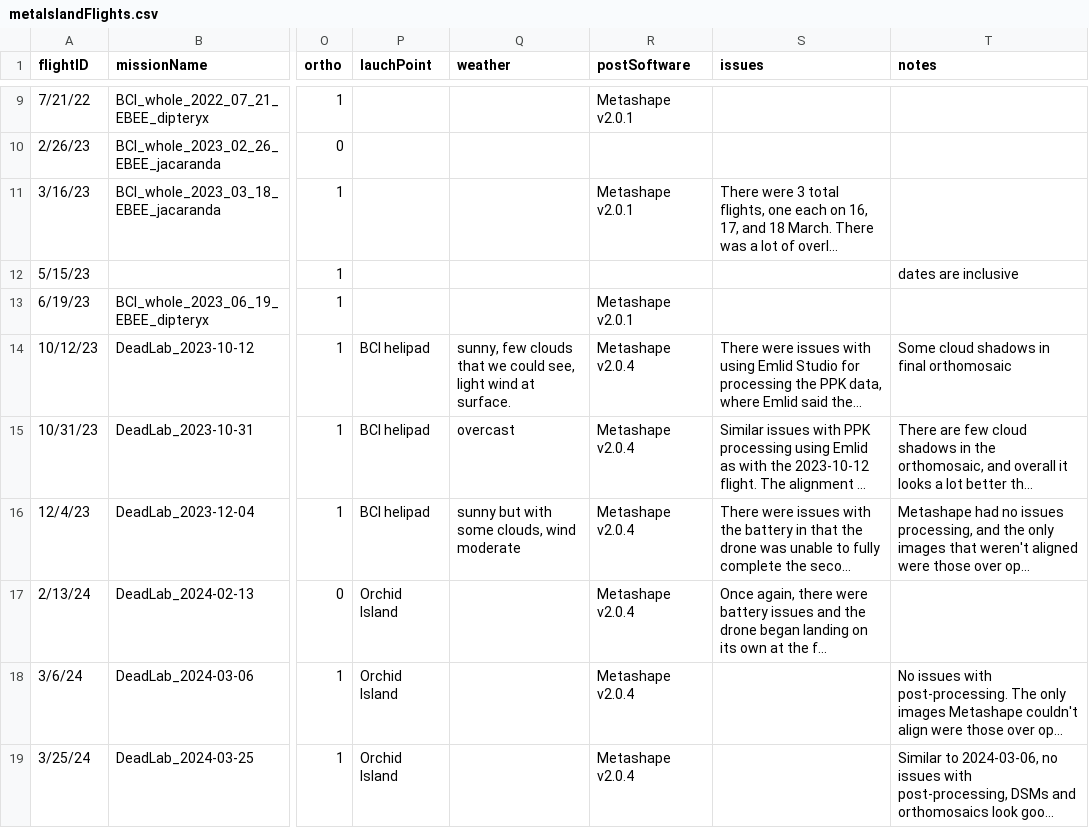
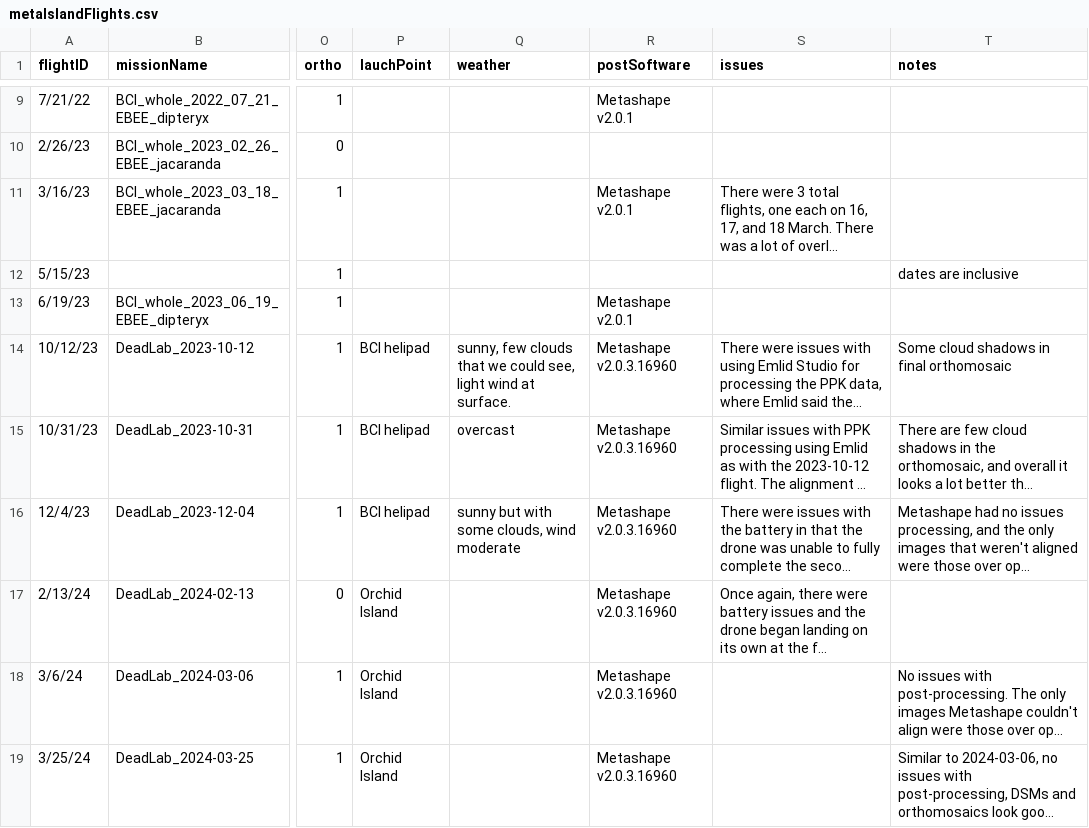
Before and after one commit to PanamaForestGEO/DroneCodeBCIwide, a CSV file: metadata/metaIslandFlights.csv, drawn as a sheet; only a part is shown, gaps mark what is left out; long unchanged cells end in …; the diff names each change by its address in the sheet, - before the commit and + after, or states it on an @@ line.

Commit message:
Updated metashape version

```diff
--- a/metadata/metaIslandFlights.csv
+++ b/metadata/metaIslandFlights.csv
-R14:R19 (postSoftware): Metashape v2.0.4
+R14:R19 (postSoftware): Metashape v2.0.3.16960
```
